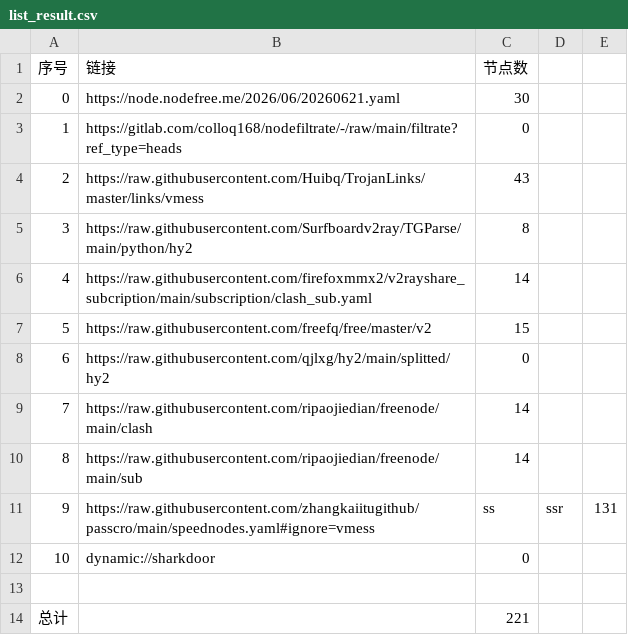
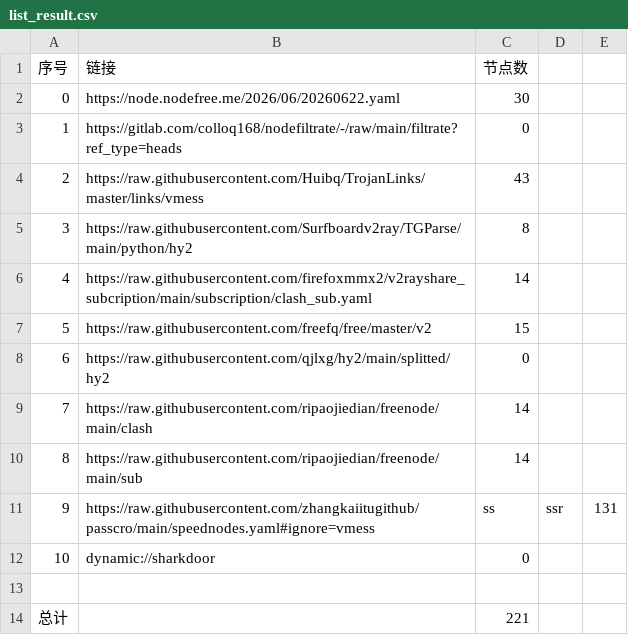
Before and after one commit to jihuama/autoget, a CSV file: list_result.csv, drawn as a sheet.

```diff
--- a/list_result.csv
+++ b/list_result.csv
@@ -1,3 +1,3 @@
 序号,链接,节点数
-0,https://node.nodefree.me/2026/06/20260621.yaml,30
+0,https://node.nodefree.me/2026/06/20260622.yaml,30
 1,https://gitlab.com/colloq168/nodefiltrate/-/raw/main/filtrate?ref_type=heads,0
```
Also changed, not shown: 3 other files.
